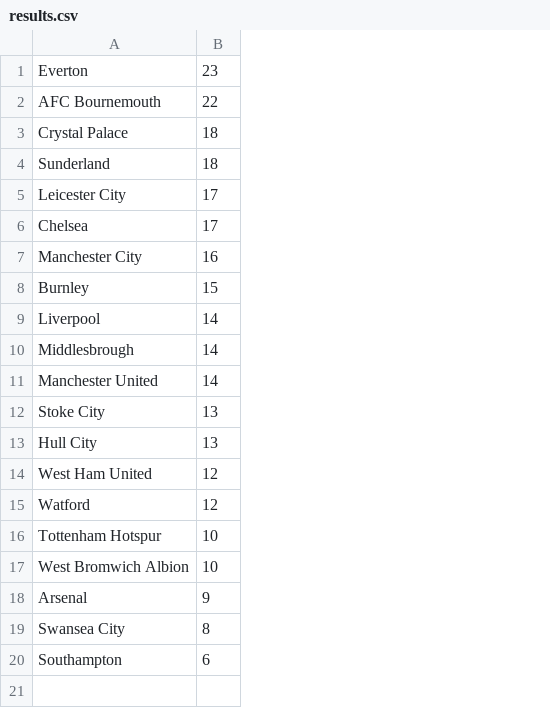
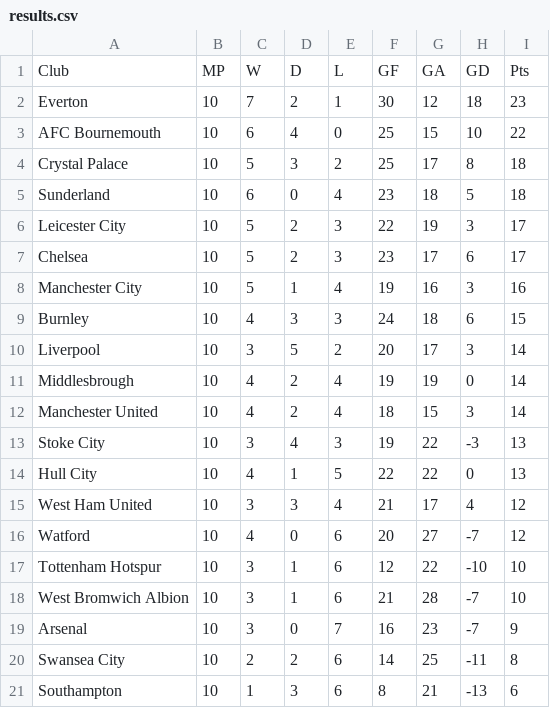
Before and after one commit to onastation/OOP_lab1, a CSV file: results.csv, drawn as a sheet; addresses are those after the commit; the diff names each change by its address in the sheet, - before the commit and + after, or states it on an @@ line.

Commit message:
the right new results

```diff
--- a/results.csv
+++ b/results.csv
+column B, rows 2-21: all 10
+column C, rows 2-21: 7 | 6 | 5 | 6 | 5 | 5 | 5 | 4 | 3 | 4 | 4 | 3 | 4 | 3 | 4 | 3 | 3 | 3 | 2 | 1
+column D, rows 2-21: 2 | 4 | 3 | 0 | 2 | 2 | 1 | 3 | 5 | 2 | 2 | 4 | 1 | 3 | 0 | 1 | 1 | 0 | 2 | 3
+column E, rows 2-21: 1 | 0 | 2 | 4 | 3 | 3 | 4 | 3 | 2 | 4 | 4 | 3 | 5 | 4 | 6 | 6 | 6 | 7 | 6 | 6
+column F, rows 2-21: 30 | 25 | 25 | 23 | 22 | 23 | 19 | 24 | 20 | 19 | 18 | 19 | 22 | 21 | 20 | 12 | 21 | 16 | 14 | 8
+column G, rows 2-21: 12 | 15 | 17 | 18 | 19 | 17 | 16 | 18 | 17 | 19 | 15 | 22 | 22 | 17 | 27 | 22 | 28 | 23 | 25 | 21
+column H, rows 2-21: 18 | 10 | 8 | 5 | 3 | 6 | 3 | 6 | 3 | 0 | 3 | -3 | 0 | 4 | -7 | -10 | -7 | -7 | -11 | -13
+row 1: Club | MP | W | D | L | GF | GA | GD | Pts
```
